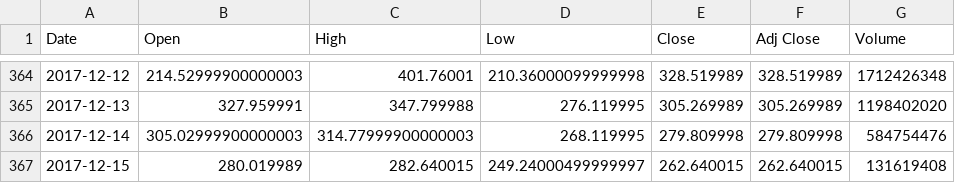
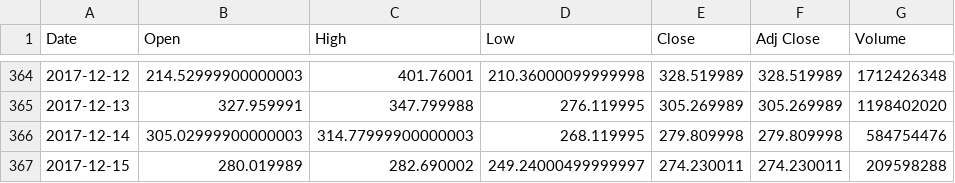
Before and after one commit to Niteeshkanungo/Final-project, a CSV file: LTC_USD.csv, drawn as a sheet; only a part is shown, gaps mark what is left out.

```diff
--- a/LTC_USD.csv
+++ b/LTC_USD.csv
@@ -366,2 +366,2 @@ Date,Open,High,Low,Close,Adj Close,Volume
 2017-12-14,305.02999900000003,314.77999900000003,268.119995,279.809998,279.809998,584754476
-2017-12-15,280.019989,282.640015,249.24000499999997,262.640015,262.640015,131619408
+2017-12-15,280.019989,282.690002,249.24000499999997,274.230011,274.230011,209598288
```
Also changed, not shown: BCH_USD.csv, BTC_USD.csv, 8 other files.
